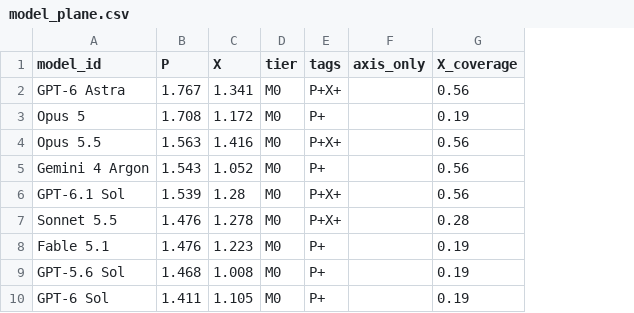
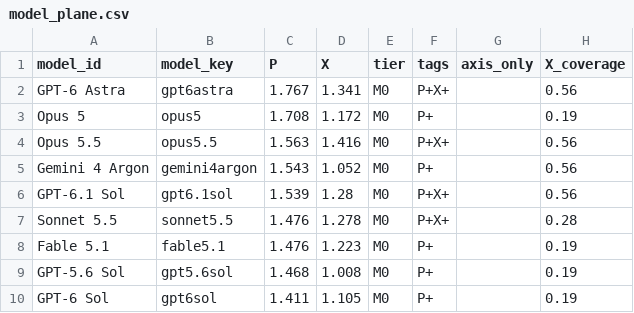
Before and after one commit to ZER0-auto/llm-benchmark-plane, a CSV file: out/model_plane.csv, drawn as a sheet; only a part is shown; the diff names each change by its address in the sheet, - before the commit and + after, or states it on an @@ line.

```diff
--- a/out/model_plane.csv
+++ b/out/model_plane.csv
+column B (model_key), rows 2-10: gpt6astra | opus5 | opus5.5 | gemini4argon | gpt6.1sol | sonnet5.5 | fable5.1 | gpt5.6sol | gpt6sol
```
Also changed, not shown: out/model_evidence.csv, 8 other files.
